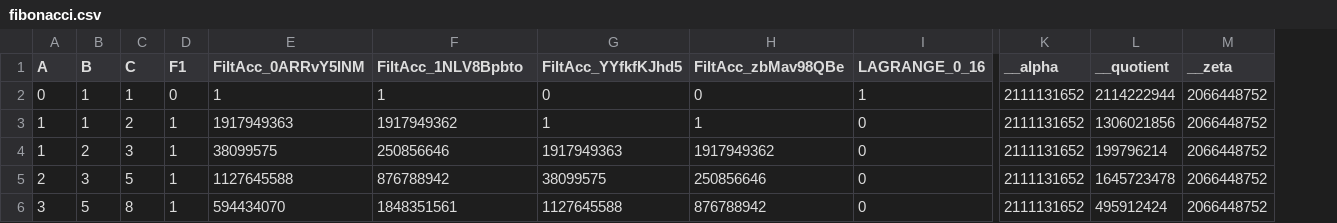
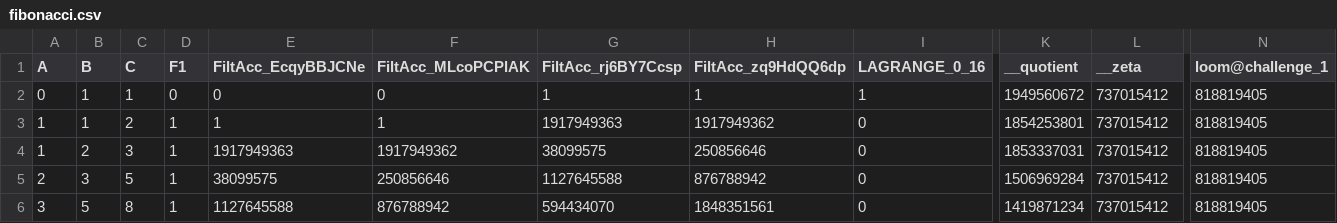
Before and after one commit to Consensys/loom, a CSV file: examples/fibonacci/fibonacci.csv, drawn as a sheet; only a part is shown, gaps mark what is left out; removed rows and columns are numbered as before the commit, all else as after; the diff covers the shown part only; the diff names each change by its address in the sheet, - before the commit and + after, or states it on an @@ line.

```diff
--- a/examples/fibonacci/fibonacci.csv
+++ b/examples/fibonacci/fibonacci.csv
-column K (__alpha), rows 2-6: all 2111131652
+column N (loom@challenge_1), rows 2-6: all 818819405
-E1: FiltAcc_0ARRvY5INM
+E1: FiltAcc_EcqyBBJCNe
-F1: FiltAcc_1NLV8Bpbto
+F1: FiltAcc_MLcoPCPlAK
-G1: FiltAcc_YYfkfKJhd5
+G1: FiltAcc_rj6BY7Ccsp
-H1: FiltAcc_zbMav98QBe
+H1: FiltAcc_zq9HdQQ6dp
-E2 (FiltAcc_EcqyBBJCNe): 1
+E2 (FiltAcc_EcqyBBJCNe): 0
-F2 (FiltAcc_MLcoPCPlAK): 1
+F2 (FiltAcc_MLcoPCPlAK): 0
-G2 (FiltAcc_rj6BY7Ccsp): 0
+G2 (FiltAcc_rj6BY7Ccsp): 1
-H2 (FiltAcc_zq9HdQQ6dp): 0
+H2 (FiltAcc_zq9HdQQ6dp): 1
-K2 (__quotient): 2114222944
+K2 (__quotient): 1949560672
-L2:L6 (__zeta): 2066448752
+L2:L6 (__zeta): 737015412
-E3 (FiltAcc_EcqyBBJCNe): 1917949363
+E3 (FiltAcc_EcqyBBJCNe): 1
-F3 (FiltAcc_MLcoPCPlAK): 1917949362
+F3 (FiltAcc_MLcoPCPlAK): 1
-G3 (FiltAcc_rj6BY7Ccsp): 1
+G3 (FiltAcc_rj6BY7Ccsp): 1917949363
-H3 (FiltAcc_zq9HdQQ6dp): 1
+H3 (FiltAcc_zq9HdQQ6dp): 1917949362
-K3 (__quotient): 1306021856
+K3 (__quotient): 1854253801
-E4 (FiltAcc_EcqyBBJCNe): 38099575
+E4 (FiltAcc_EcqyBBJCNe): 1917949363
-F4 (FiltAcc_MLcoPCPlAK): 250856646
+F4 (FiltAcc_MLcoPCPlAK): 1917949362
-G4 (FiltAcc_rj6BY7Ccsp): 1917949363
+G4 (FiltAcc_rj6BY7Ccsp): 38099575
-H4 (FiltAcc_zq9HdQQ6dp): 1917949362
+H4 (FiltAcc_zq9HdQQ6dp): 250856646
-K4 (__quotient): 199796214
+K4 (__quotient): 1853337031
-E5 (FiltAcc_EcqyBBJCNe): 1127645588
+E5 (FiltAcc_EcqyBBJCNe): 38099575
-F5 (FiltAcc_MLcoPCPlAK): 876788942
+F5 (FiltAcc_MLcoPCPlAK): 250856646
-G5 (FiltAcc_rj6BY7Ccsp): 38099575
+G5 (FiltAcc_rj6BY7Ccsp): 1127645588
-H5 (FiltAcc_zq9HdQQ6dp): 250856646
+H5 (FiltAcc_zq9HdQQ6dp): 876788942
-K5 (__quotient): 1645723478
+K5 (__quotient): 1506969284
-E6 (FiltAcc_EcqyBBJCNe): 594434070
+E6 (FiltAcc_EcqyBBJCNe): 1127645588
-F6 (FiltAcc_MLcoPCPlAK): 1848351561
+F6 (FiltAcc_MLcoPCPlAK): 876788942
-G6 (FiltAcc_rj6BY7Ccsp): 1127645588
+G6 (FiltAcc_rj6BY7Ccsp): 594434070
-H6 (FiltAcc_zq9HdQQ6dp): 876788942
+H6 (FiltAcc_zq9HdQQ6dp): 1848351561
-K6 (__quotient): 495912424
+K6 (__quotient): 1419871234
```
Also changed, not shown: 62 edited cells elsewhere in this file, 25 other files.
